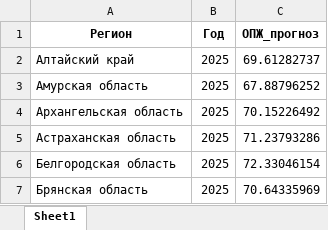
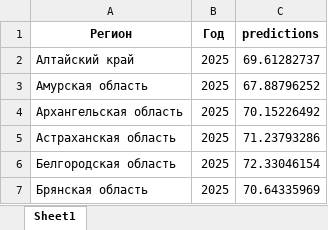
Before and after one commit to Balots/DataAndMopdels, an Excel workbook: notebooks/Random Forest/predictions_ele_2025.xlsx, sheet Sheet1, drawn as a sheet; only a part is shown; values as stored, in another font and other column widths than the file's, no borders; the diff names each change by its address in the sheet, - before the commit and + after, or states it on an @@ line.

```diff
--- a/notebooks/Random Forest/predictions_ele_2025.xlsx (sheet Sheet1)
+++ b/notebooks/Random Forest/predictions_ele_2025.xlsx (sheet Sheet1)
-C1: ОПЖ_прогноз
+C1: predictions
```
Also changed, not shown: notebooks/Random Forest/predictions_afr_2019.xlsx, notebooks/Random Forest/predictions_ele.xlsx, 14 other files.
